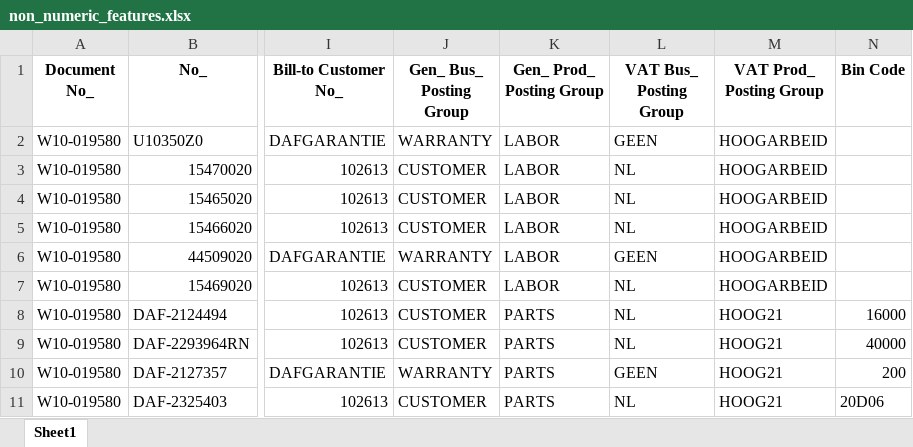
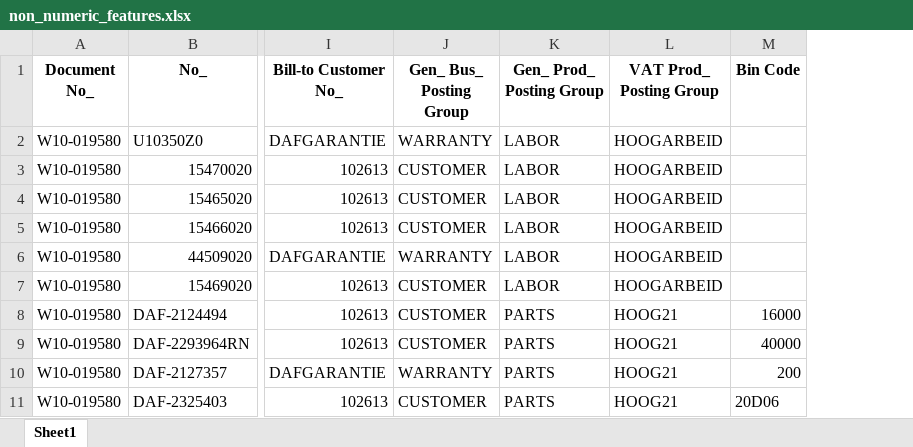
Before and after one commit to GergoHonyak242720/TB-Challange, an Excel workbook: non_numeric_features.xlsx, sheet Sheet1, drawn as a sheet; only a part is shown, gaps mark what is left out; values as stored, in another font and other column widths than the file's, no borders; the diff names each change by its address in the sheet, - before the commit and + after, or states it on an @@ line.

```diff
--- a/non_numeric_features.xlsx (sheet Sheet1)
+++ b/non_numeric_features.xlsx (sheet Sheet1)
-column L (VAT Bus_ Posting Group), rows 2-11: GEEN | NL | NL | NL | GEEN | NL | NL | NL | GEEN | NL
```
Also changed, not shown: numeric_features.xlsx, 1 other file.
